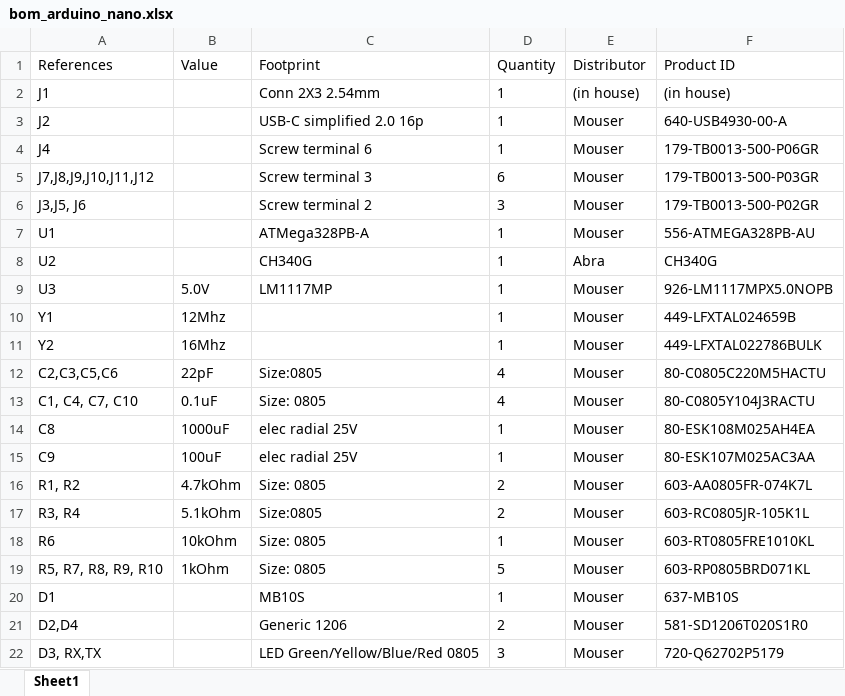
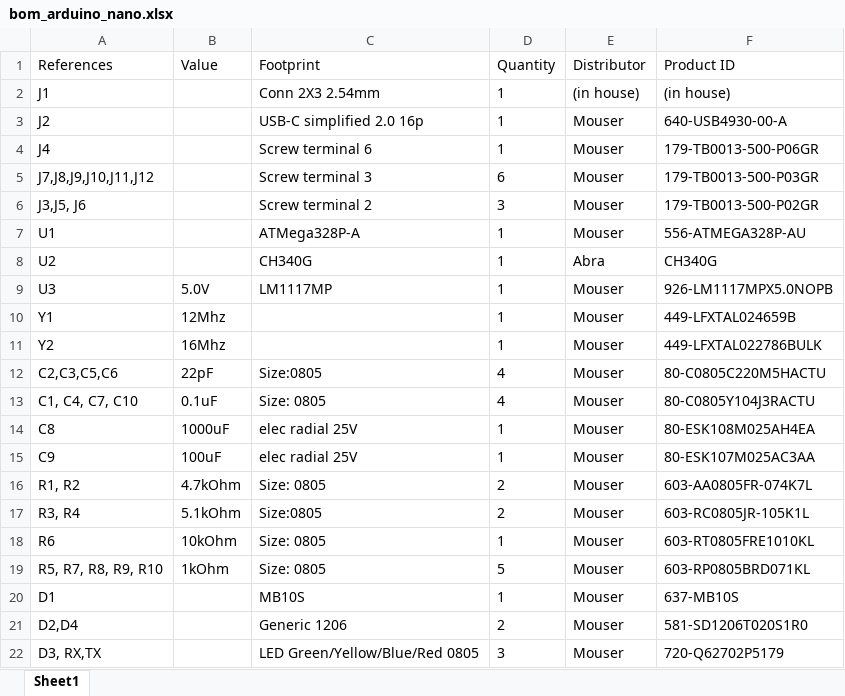
Before and after one commit to jdalpe/MO_34A_Labs, an Excel workbook: pinout/bom_arduino_nano.xlsx, sheet Sheet1, drawn as a sheet; values as stored, in another font and other column widths than the file's, no borders; the diff names each change by its address in the sheet, - before the commit and + after, or states it on an @@ line.

```diff
--- a/pinout/bom_arduino_nano.xlsx (sheet Sheet1)
+++ b/pinout/bom_arduino_nano.xlsx (sheet Sheet1)
-C7 (Footprint): ATMega328PB-A
+C7 (Footprint): ATMega328P-A
-F7 (Product ID): 556-ATMEGA328PB-AU
+F7 (Product ID): 556-ATMEGA328P-AU
```
Also changed, not shown: 2 other files.
